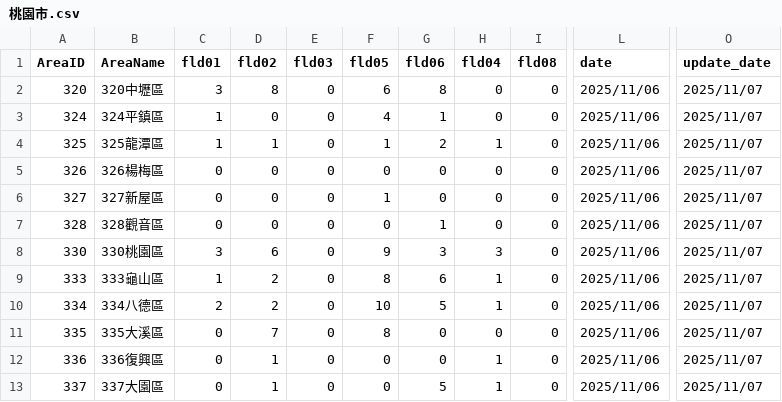
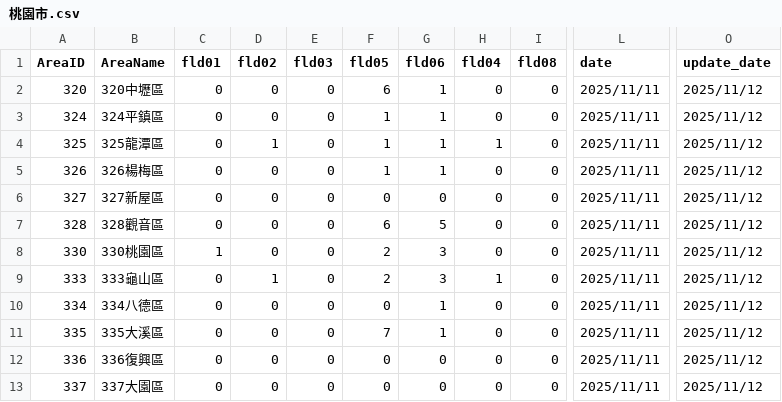
Before and after one commit to refinism-B/TJR103-Group-1-Project, a CSV file: airflow/data/raw/registrue/桃園市.csv, drawn as a sheet; only a part is shown, gaps mark what is left out; the diff covers the shown part only; the diff names each change by its address in the sheet, - before the commit and + after, or states it on an @@ line.

```diff
--- a/airflow/data/raw/registrue/桃園市.csv
+++ b/airflow/data/raw/registrue/桃園市.csv
-C2 (fld01): 3
+C2 (fld01): 0
-D2 (fld02): 8
+D2 (fld02): 0
-G2 (fld06): 8
+G2 (fld06): 1
-L2:L13 (date): 2025/11/06
+L2:L13 (date): 2025/11/11
-O2:O13 (update_date): 2025/11/07
+O2:O13 (update_date): 2025/11/12
-C3:C4 (fld01): 1
+C3:C4 (fld01): 0
-F3 (fld05): 4
+F3 (fld05): 1
-G4 (fld06): 2
+G4 (fld06): 1
-F5 (fld05): 0
+F5 (fld05): 1
-G5 (fld06): 0
+G5 (fld06): 1
-F6 (fld05): 1
+F6 (fld05): 0
-F7 (fld05): 0
+F7 (fld05): 6
-G7 (fld06): 1
+G7 (fld06): 5
-C8 (fld01): 3
+C8 (fld01): 1
-D8 (fld02): 6
+D8 (fld02): 0
-F8 (fld05): 9
+F8 (fld05): 2
-H8 (fld04): 3
+H8 (fld04): 0
-C9 (fld01): 1
+C9 (fld01): 0
-D9 (fld02): 2
+D9 (fld02): 1
-F9 (fld05): 8
+F9 (fld05): 2
-G9 (fld06): 6
+G9 (fld06): 3
-C10 (fld01): 2
+C10 (fld01): 0
-D10 (fld02): 2
+D10 (fld02): 0
-F10 (fld05): 10
+F10 (fld05): 0
-G10 (fld06): 5
+G10 (fld06): 1
-H10 (fld04): 1
+H10 (fld04): 0
-D11 (fld02): 7
+D11 (fld02): 0
-F11 (fld05): 8
+F11 (fld05): 7
-G11 (fld06): 0
+G11 (fld06): 1
-D12:D13 (fld02): 1
+D12:D13 (fld02): 0
-H12:H13 (fld04): 1
+H12:H13 (fld04): 0
-G13 (fld06): 5
+G13 (fld06): 0
```
Also changed, not shown: 77 edited cells elsewhere in this file, airflow/data/raw/registrue/新北市.csv, airflow/data/raw/registrue/臺中市.csv, 24 other files.
